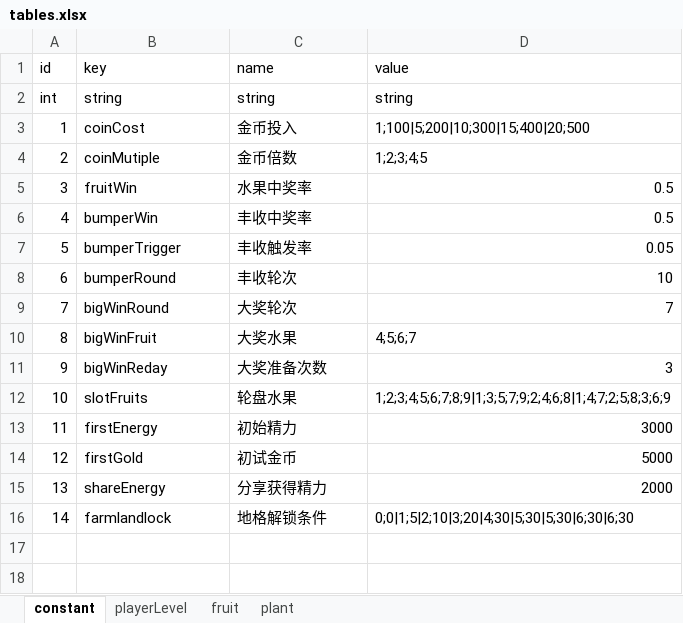
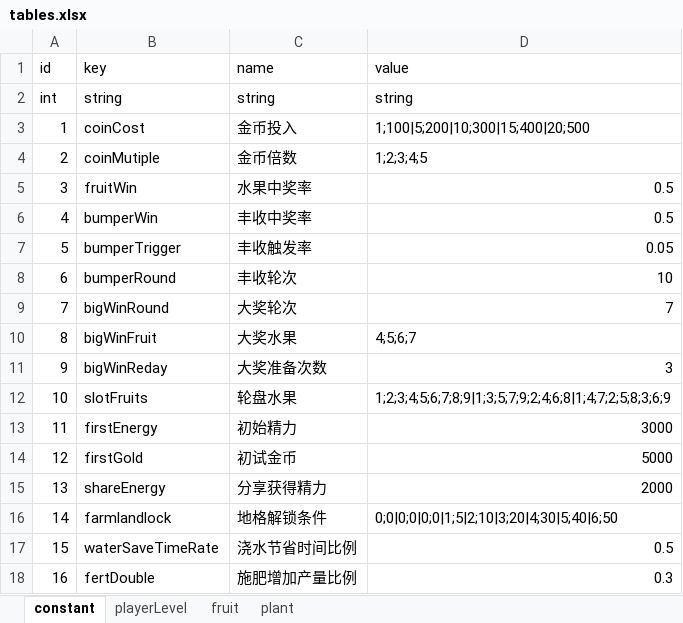
Before and after one commit to bjsky/sgj, an Excel workbook: tables.xlsx, sheet constant, drawn as a sheet; values as stored, in another font and other column widths than the file's, no borders; the diff names each change by its address in the sheet, - before the commit and + after, or states it on an @@ line.

```diff
--- a/tables.xlsx (sheet constant)
+++ b/tables.xlsx (sheet constant)
-D16 (value): 0;0|1;5|2;10|3;20|4;30|5;30|5;30|6;30|6;30
+D16 (value): 0;0|0;0|0;0|1;5|2;10|3;20|4;30|5;40|6;50
+row 17: 15 | waterSaveTimeRate | 浇水节省时间比例 | 0.5
+row 18: 16 | fertDouble | 施肥增加产量比例 | 0.3
```
Also changed, not shown: sheet plant, 13 other files.
